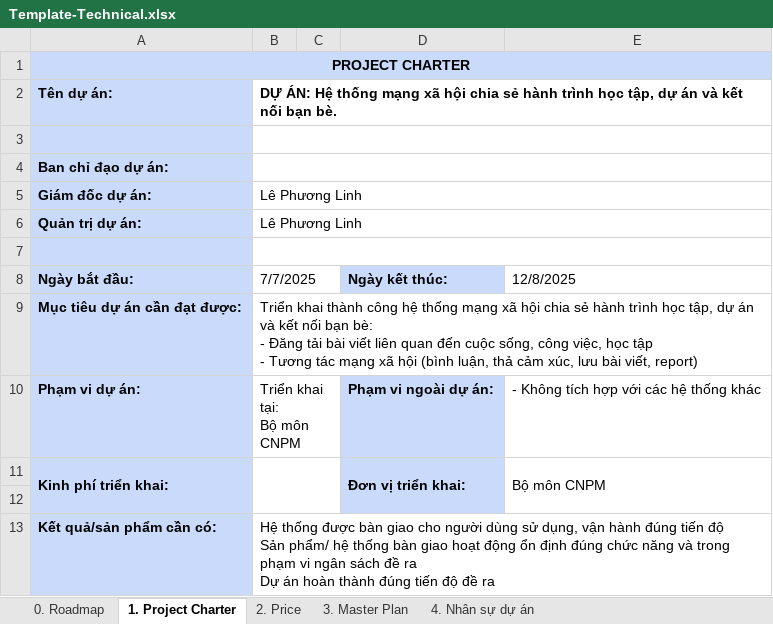
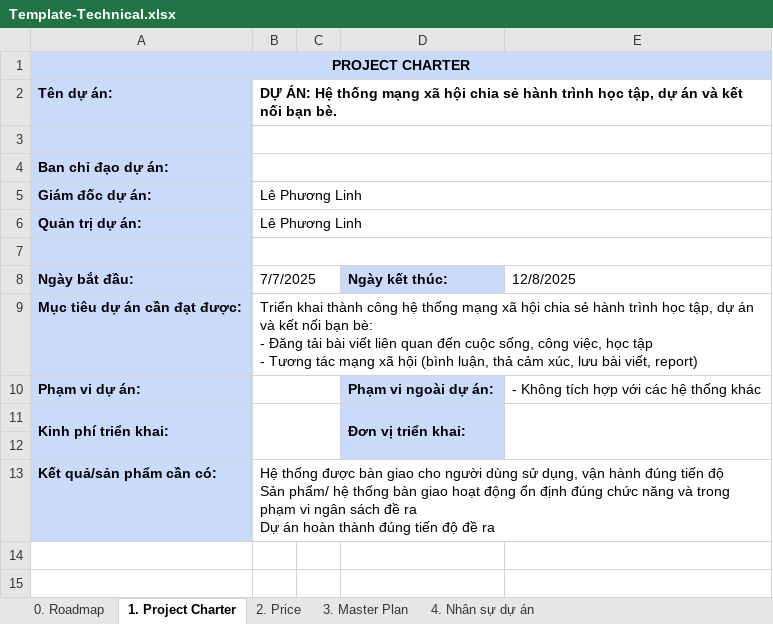
Before and after one commit to phuonglinhle268/LePhuongLinh_ExampleHolidayProject_PortfoLife, an Excel workbook: Template-Technical.xlsx, sheet 1. Project Charter, drawn as a sheet; values as stored, in another font and other column widths than the file's, no borders; ↵ is a line break in a cell; the diff names each change by its address in the sheet, - before the commit and + after, or states it on an @@ line.

```diff
--- a/Template-Technical.xlsx (sheet 1. Project Charter)
+++ b/Template-Technical.xlsx (sheet 1. Project Charter)
-B10: Triển khai tại: ↵ Bộ môn CNPM
+B10: (empty)
-E11: Bộ môn CNPM
+E11: (empty)
```
Also changed, not shown: sheet 3. Master Plan, sheet 4. Nhân sự dự án, sheet 2. Price, formulas that keep their value.
